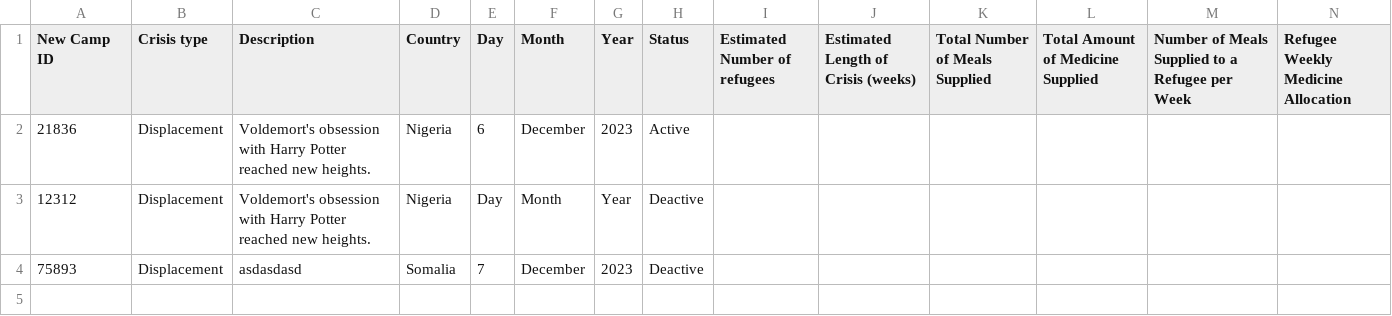
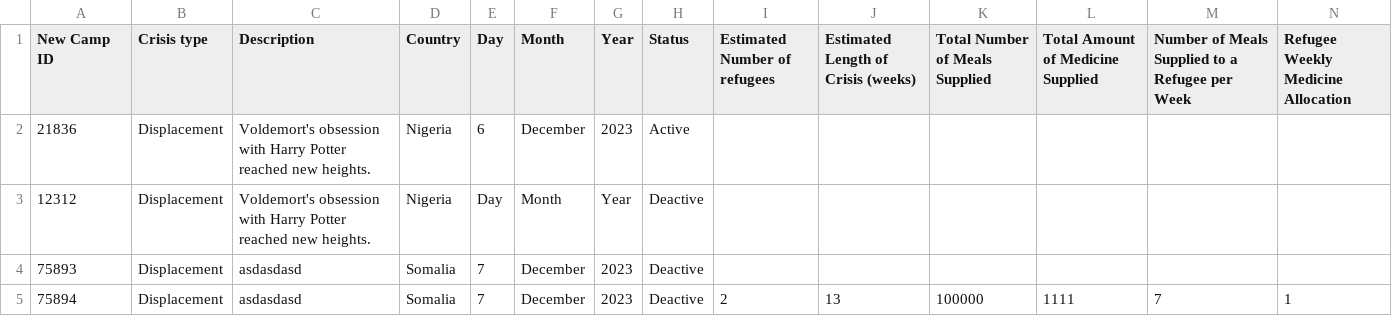
Before and after one commit to sebcarroll/Intro_Prog_UCL_G3, a CSV file: crisis_events.csv, drawn as a sheet; only a part is shown; rows hold the shown columns only; the diff names each change by its address in the sheet, - before the commit and + after, or states it on an @@ line.

Commit message:
Finally, everything is working! Except... for the fact that the user has to restart the program each time that they have made a new plan in order to be able to allocate resources in it.

```diff
--- a/crisis_events.csv
+++ b/crisis_events.csv
+row 5: 75894 | Displacement | asdasdasd | Somalia | 7 | December | 2023 | Deactive | 2 | 13 | 100000 | 1111 | 7 | 1
```
Also changed, not shown: 1 other file.
